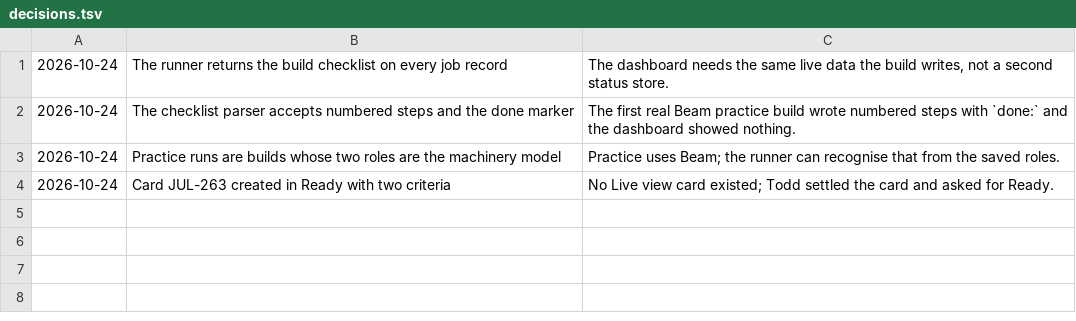
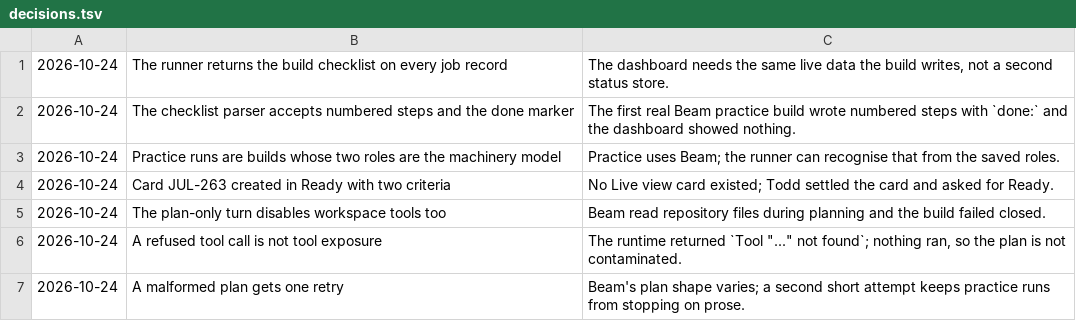
Before and after one commit to toddwyder/julia-next, a TSV file: docs/agents/jul-263/decisions.tsv, drawn as a sheet; the diff names each change by its address in the sheet, - before the commit and + after, or states it on an @@ line.

Commit message:
fix(builder): make the plan-only turn actually tool-free
Beam read repository files during planning because the plan-only runner
still exposed the workspace tools. Plan-only mode now disables them as
well as the dynamic and built-in tools.

The boundary now fails on a tool that actually ran. A call the runtime
refused before running (Tool "..." not found.) executed nothing and no
longer stops the turn; a subagent start still does. A malformed plan
gets one retry.

Tests first: a refused call is accepted, a call that ran is rejected, a
subagent is rejected, and a malformed plan is retried once. Evidence of
the failed planning turns is under docs/agents/jul-263.

Card: JUL-263.

Co-authored-by: CommandCodeBot <noreply@commandcode.ai>

```diff
--- a/docs/agents/jul-263/decisions.tsv
+++ b/docs/agents/jul-263/decisions.tsv
+row 5: 2026-10-24 | The plan-only turn disables workspace tools too | Beam read repository files during planning and the build failed closed.
+row 6: 2026-10-24 | A refused tool call is not tool exposure | The runtime returned `Tool "..." not found`; nothing ran, so the plan is not contaminated.
+row 7: 2026-10-24 | A malformed plan gets one retry | Beam's plan shape varies; a second short attempt keeps practice runs from stopping on prose.
```
Also changed, not shown: 30 other files.
